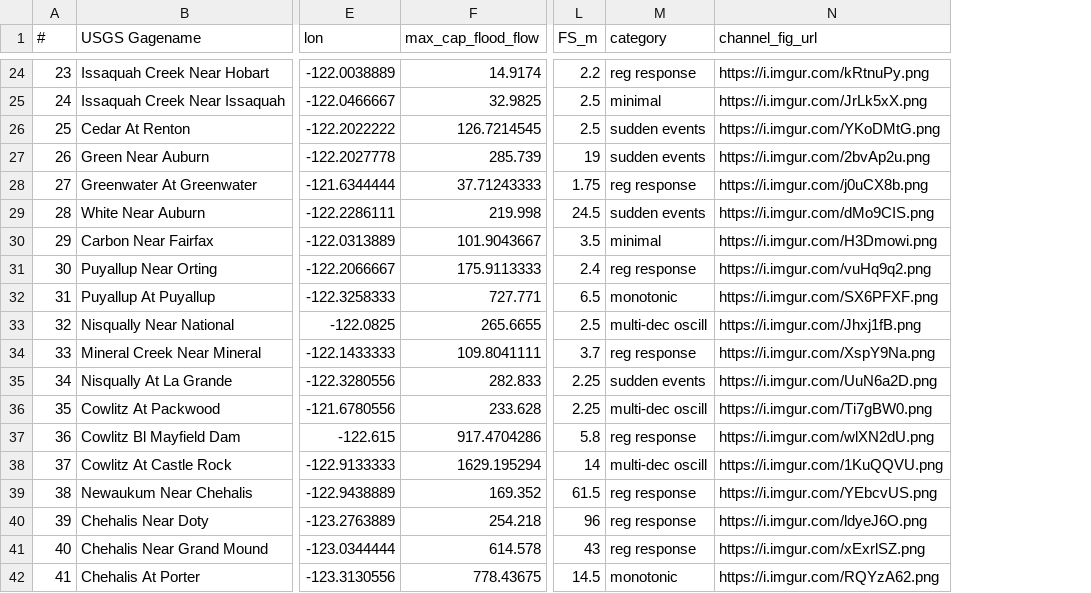
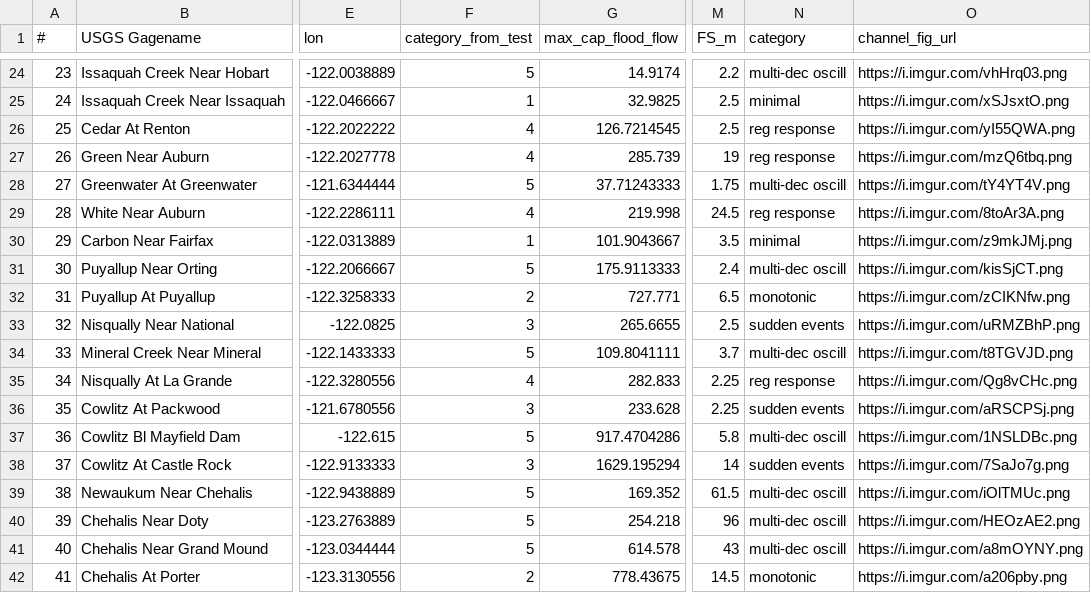
Before and after one commit to shelbyahrendt/Washington-State-channel-change-and-flood-risk, a CSV file: study_data/gauge_results.csv, drawn as a sheet; only a part is shown, gaps mark what is left out; addresses are those after the commit; the diff covers the shown part only; the diff names each change by its address in the sheet, - before the commit and + after, or states it on an @@ line.

```diff
--- a/study_data/gauge_results.csv
+++ b/study_data/gauge_results.csv
+column F (category_from_test), rows 24-42: 5 | 1 | 4 | 4 | 5 | 4 | 1 | 5 | 2 | 3 | 5 | 4 | 3 | 5 | 3 | 5 | 5 | 5 | 2
-N24 (category): reg response
+N24 (category): multi-dec oscill
-O24 (channel_fig_url): https://i.imgur.com/kRtnuPy.png
+O24 (channel_fig_url): https://i.imgur.com/vhHrq03.png
-O25 (channel_fig_url): https://i.imgur.com/JrLk5xX.png
+O25 (channel_fig_url): https://i.imgur.com/xSJsxtO.png
-N26:N27 (category): sudden events
+N26:N27 (category): reg response
-O26 (channel_fig_url): https://i.imgur.com/YKoDMtG.png
+O26 (channel_fig_url): https://i.imgur.com/yI55QWA.png
-O27 (channel_fig_url): https://i.imgur.com/2bvAp2u.png
+O27 (channel_fig_url): https://i.imgur.com/mzQ6tbq.png
-N28 (category): reg response
+N28 (category): multi-dec oscill
-O28 (channel_fig_url): https://i.imgur.com/j0uCX8b.png
+O28 (channel_fig_url): https://i.imgur.com/tY4YT4V.png
-N29 (category): sudden events
+N29 (category): reg response
-O29 (channel_fig_url): https://i.imgur.com/dMo9CIS.png
+O29 (channel_fig_url): https://i.imgur.com/8toAr3A.png
-O30 (channel_fig_url): https://i.imgur.com/H3Dmowi.png
+O30 (channel_fig_url): https://i.imgur.com/z9mkJMj.png
-N31 (category): reg response
+N31 (category): multi-dec oscill
-O31 (channel_fig_url): https://i.imgur.com/vuHq9q2.png
+O31 (channel_fig_url): https://i.imgur.com/kisSjCT.png
-O32 (channel_fig_url): https://i.imgur.com/SX6PFXF.png
+O32 (channel_fig_url): https://i.imgur.com/zCIKNfw.png
-N33 (category): multi-dec oscill
+N33 (category): sudden events
-O33 (channel_fig_url): https://i.imgur.com/Jhxj1fB.png
+O33 (channel_fig_url): https://i.imgur.com/uRMZBhP.png
-N34 (category): reg response
+N34 (category): multi-dec oscill
-O34 (channel_fig_url): https://i.imgur.com/XspY9Na.png
+O34 (channel_fig_url): https://i.imgur.com/t8TGVJD.png
-N35 (category): sudden events
+N35 (category): reg response
-O35 (channel_fig_url): https://i.imgur.com/UuN6a2D.png
+O35 (channel_fig_url): https://i.imgur.com/Qg8vCHc.png
-N36 (category): multi-dec oscill
+N36 (category): sudden events
-O36 (channel_fig_url): https://i.imgur.com/Ti7gBW0.png
+O36 (channel_fig_url): https://i.imgur.com/aRSCPSj.png
-N37 (category): reg response
+N37 (category): multi-dec oscill
-O37 (channel_fig_url): https://i.imgur.com/wlXN2dU.png
+O37 (channel_fig_url): https://i.imgur.com/1NSLDBc.png
-N38 (category): multi-dec oscill
+N38 (category): sudden events
-O38 (channel_fig_url): https://i.imgur.com/1KuQQVU.png
+O38 (channel_fig_url): https://i.imgur.com/7SaJo7g.png
-N39:N41 (category): reg response
+N39:N41 (category): multi-dec oscill
-O39 (channel_fig_url): https://i.imgur.com/YEbcvUS.png
+O39 (channel_fig_url): https://i.imgur.com/iOlTMUc.png
-O40 (channel_fig_url): https://i.imgur.com/ldyeJ6O.png
+O40 (channel_fig_url): https://i.imgur.com/HEOzAE2.png
-O41 (channel_fig_url): https://i.imgur.com/xExrlSZ.png
+O41 (channel_fig_url): https://i.imgur.com/a8mOYNY.png
-O42 (channel_fig_url): https://i.imgur.com/RQYzA62.png
+O42 (channel_fig_url): https://i.imgur.com/a206pby.png
```
Also changed, not shown: 46 edited cells elsewhere in this file, 3 other files.
